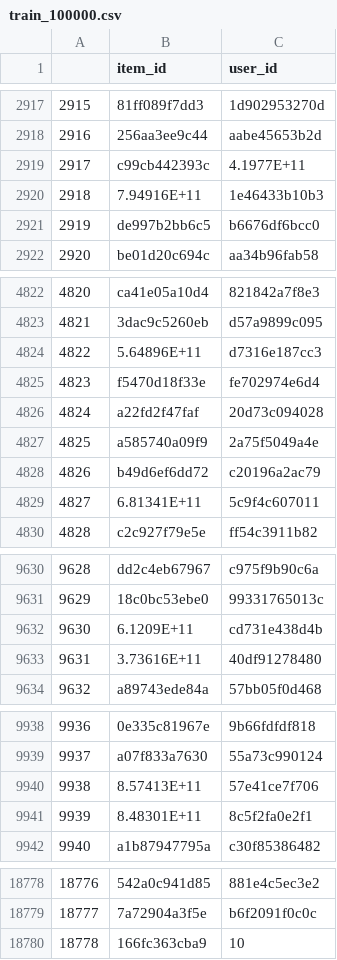
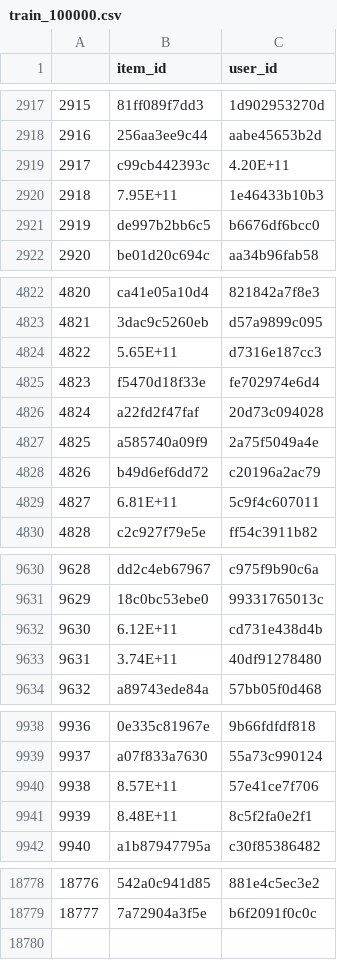
Before and after one commit to albalu/gdso-avito, a CSV file: data/train_100000.csv, drawn as a sheet; only a part is shown, gaps mark what is left out; the diff covers the shown part only.

```diff
--- a/data/train_100000.csv
+++ b/data/train_100000.csv
@@ -2918,4 +2918,4 @@
 2916,256aa3ee9c44,aabe45653b2d
-2917,c99cb442393c,4.1977E+11
-2918,7.94916E+11,1e46433b10b3
+2917,c99cb442393c,4.20E+11
+2918,7.95E+11,1e46433b10b3
 2919,de997b2bb6c5,b6676df6bcc0
@@ -4823,3 +4823,3 @@
 4821,3dac9c5260eb,d57a9899c095
-4822,5.64896E+11,d7316e187cc3
+4822,5.65E+11,d7316e187cc3
 4823,f5470d18f33e,fe702974e6d4
@@ -4828,3 +4828,3 @@
 4826,b49d6ef6dd72,c20196a2ac79
-4827,6.81341E+11,5c9f4c607011
+4827,6.81E+11,5c9f4c607011
 4828,c2c927f79e5e,ff54c3911b82
@@ -9631,4 +9631,4 @@
 9629,18c0bc53ebe0,99331765013c
-9630,6.1209E+11,cd731e438d4b
-9631,3.73616E+11,40df91278480
+9630,6.12E+11,cd731e438d4b
+9631,3.74E+11,40df91278480
 9632,a89743ede84a,57bb05f0d468
@@ -9939,4 +9939,4 @@
 9937,a07f833a7630,55a73c990124
-9938,8.57413E+11,57e41ce7f706
-9939,8.48301E+11,8c5f2fa0e2f1
+9938,8.57E+11,57e41ce7f706
+9939,8.48E+11,8c5f2fa0e2f1
 9940,a1b87947795a,c30f85386482
@@ -18779,2 +18779 @@
 18777,7a72904a3f5e,b6f2091f0c0c
-18778,166fc363cba9,10
```
Also changed, not shown: 97 edited cells elsewhere in this file, data/periods_train_500000.csv.
